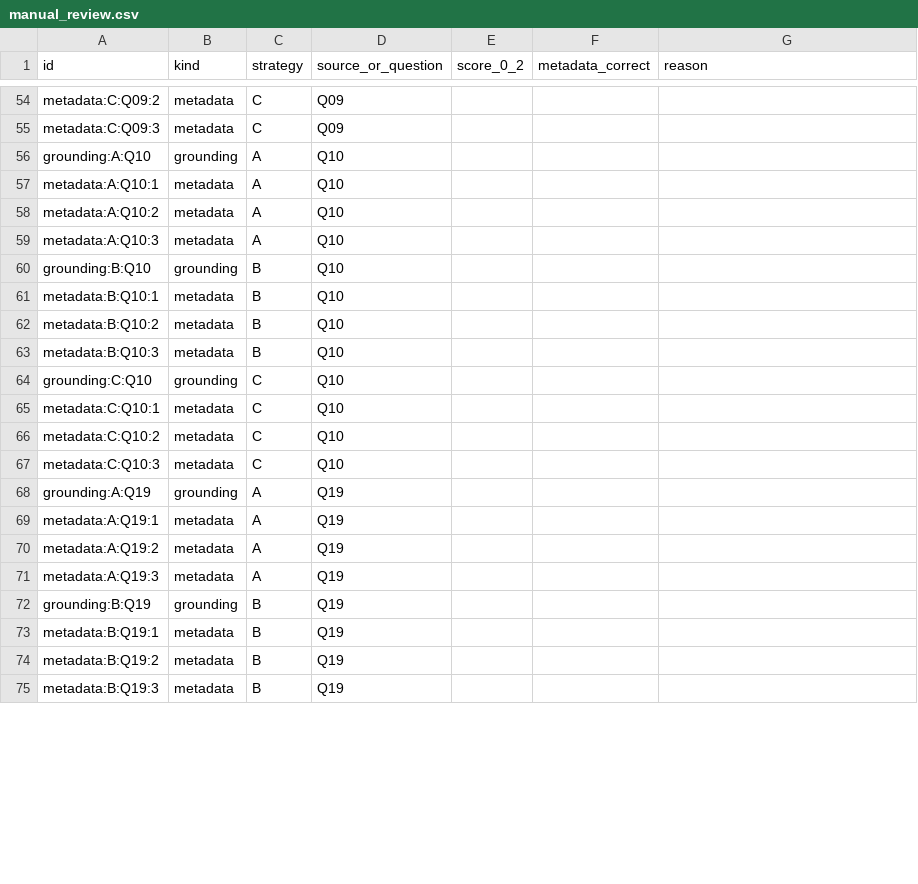
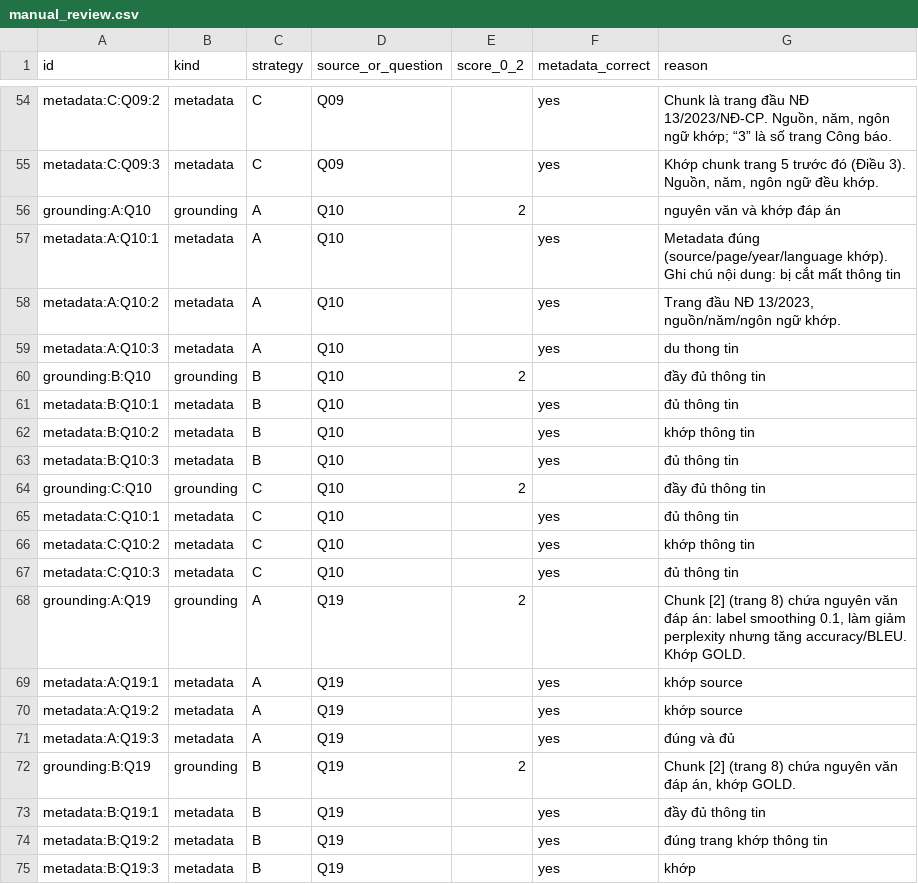
Before and after one commit to hanhshi96/K5-L3A-DAY06-NguyenThiHongHanh-2A202603537-DataIngestion, a CSV file: starter/results/lab06_api/manual_review.csv, drawn as a sheet; only a part is shown, gaps mark what is left out; the diff covers the shown part only; the diff names each change by its address in the sheet, - before the commit and + after, or states it on an @@ line.

```diff
--- a/starter/results/lab06_api/manual_review.csv
+++ b/starter/results/lab06_api/manual_review.csv
-F54:F55 (metadata_correct): (empty)
+F54:F55 (metadata_correct): yes
-G54 (reason): (empty)
+G54 (reason): Chunk là trang đầu NĐ 13/2023/NĐ-CP. Nguồn, năm, ngôn ngữ khớp; “3” là số trang Công báo.
-G55 (reason): (empty)
+G55 (reason): Khớp chunk trang 5 trước đó (Điều 3). Nguồn, năm, ngôn ngữ đều khớp.
-E56 (score_0_2): (empty)
+E56 (score_0_2): 2
-G56 (reason): (empty)
+G56 (reason): nguyên văn và khớp đáp án
-F57:F59 (metadata_correct): (empty)
+F57:F59 (metadata_correct): yes
-G57 (reason): (empty)
+G57 (reason): Metadata đúng (source/page/year/language khớp). Ghi chú nội dung: bị cắt mất thông tin
-G58 (reason): (empty)
+G58 (reason): Trang đầu NĐ 13/2023, nguồn/năm/ngôn ngữ khớp.
-G59 (reason): (empty)
+G59 (reason): du thong tin
-E60 (score_0_2): (empty)
+E60 (score_0_2): 2
-G60 (reason): (empty)
+G60 (reason): đầy đủ thông tin
-F61:F63 (metadata_correct): (empty)
+F61:F63 (metadata_correct): yes
-G61 (reason): (empty)
+G61 (reason): đủ thông tin
-G62 (reason): (empty)
+G62 (reason): khớp thông tin
-G63 (reason): (empty)
+G63 (reason): đủ thông tin
-E64 (score_0_2): (empty)
+E64 (score_0_2): 2
-G64 (reason): (empty)
+G64 (reason): đầy đủ thông tin
-F65:F67 (metadata_correct): (empty)
+F65:F67 (metadata_correct): yes
-G65 (reason): (empty)
+G65 (reason): đủ thông tin
-G66 (reason): (empty)
+G66 (reason): khớp thông tin
-G67 (reason): (empty)
+G67 (reason): đủ thông tin
-E68 (score_0_2): (empty)
+E68 (score_0_2): 2
-G68 (reason): (empty)
+G68 (reason): Chunk [2] (trang 8) chứa nguyên văn đáp án: label smoothing 0.1, làm giảm perplexity nhưng tăng accuracy/BLEU. Khớp GOLD.
-F69:F71 (metadata_correct): (empty)
+F69:F71 (metadata_correct): yes
-G69:G70 (reason): (empty)
+G69:G70 (reason): khớp source
-G71 (reason): (empty)
+G71 (reason): đúng và đủ
-E72 (score_0_2): (empty)
+E72 (score_0_2): 2
-G72 (reason): (empty)
+G72 (reason): Chunk [2] (trang 8) chứa nguyên văn đáp án, khớp GOLD.
-F73:F75 (metadata_correct): (empty)
+F73:F75 (metadata_correct): yes
-G73 (reason): (empty)
+G73 (reason): đầy đủ thông tin
-G74 (reason): (empty)
+G74 (reason): đúng trang khớp thông tin
-G75 (reason): (empty)
+G75 (reason): khớp
```
Also changed, not shown: 128 edited cells elsewhere in this file, 1 other file.
